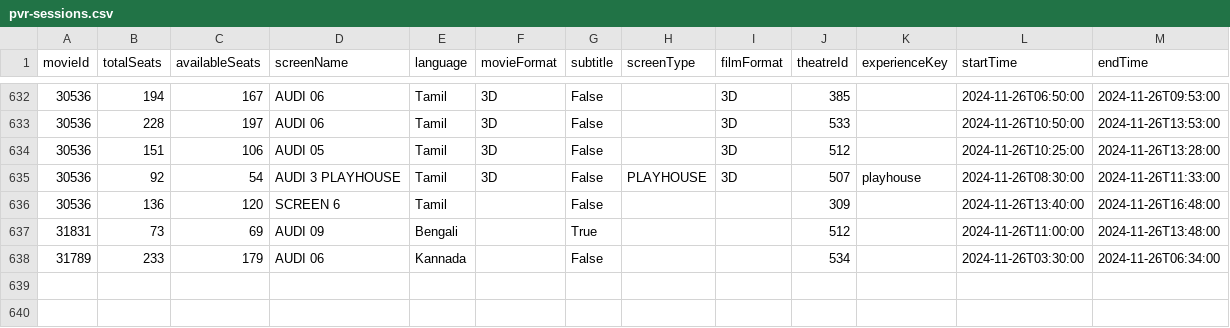
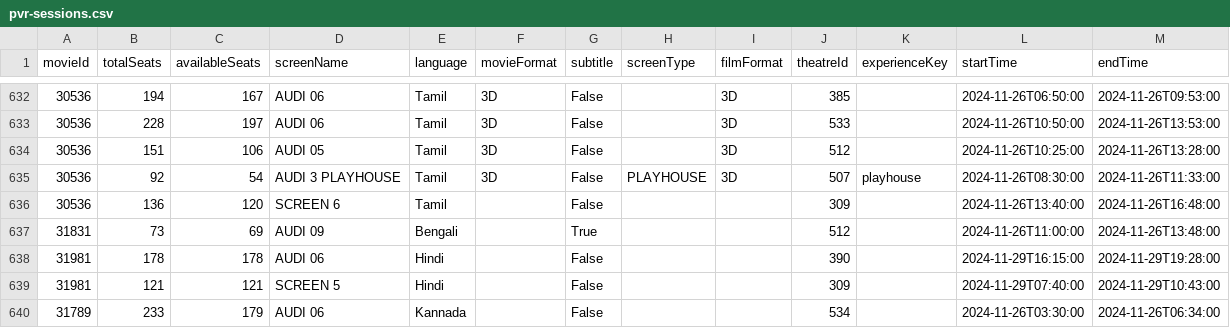
Before and after one commit to blr-today/ingest, a CSV file: out/pvr-sessions.csv, drawn as a sheet; only a part is shown, gaps mark what is left out; the diff covers the shown part only; the diff names each change by its address in the sheet, - before the commit and + after, or states it on an @@ line.

```diff
--- a/out/pvr-sessions.csv
+++ b/out/pvr-sessions.csv
+row 638: 31981 | 178 | 178 | AUDI 06 | Hindi |  | False |  |  | 390 |  | 2024-11-29T16:15:00 | 2024-11-29T19:28:00
+row 639: 31981 | 121 | 121 | SCREEN 5 | Hindi |  | False |  |  | 309 |  | 2024-11-29T07:40:00 | 2024-11-29T10:43:00
```
Also changed, not shown: 34 moved rows elsewhere in this file, out/pvr-movies.csv, 8 other files.
